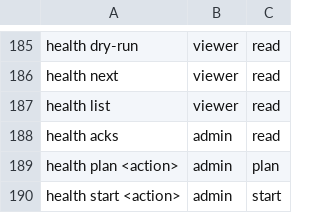
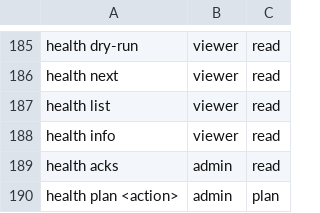
Before and after one commit to hobnix/core, a TSV file: docs/adr/0012-roles-sys-rows.tsv, drawn as a sheet; only a part is shown, gaps mark what is left out; the shorter side is filled out with more unchanged rows.

```diff
--- a/docs/adr/0012-roles-sys-rows.tsv
+++ b/docs/adr/0012-roles-sys-rows.tsv
@@ -187,2 +187,3 @@ health next	viewer	read
 health list	viewer	read
+health info	viewer	read
 health acks	admin	read
```
Also changed, not shown: scripts/lib/event-topics.tsv, scripts/lib/live-topics.tsv, 22 other files.
